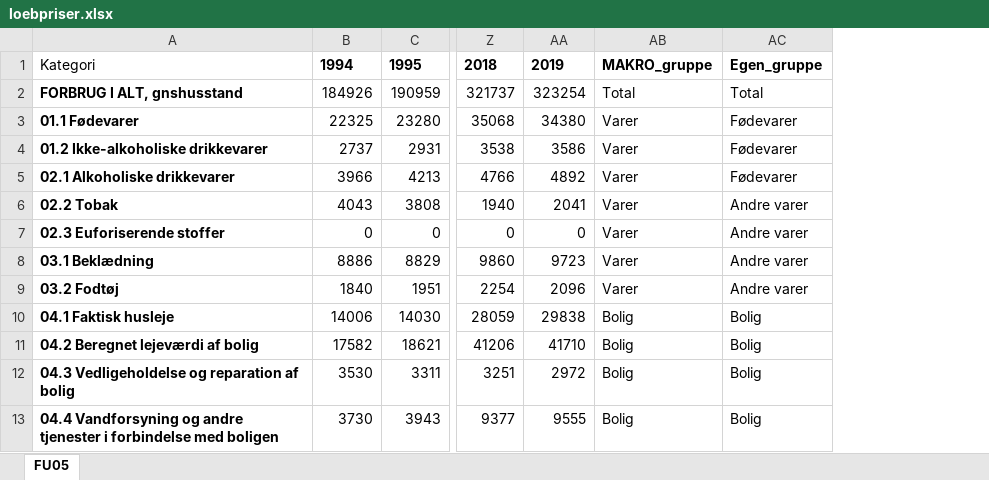
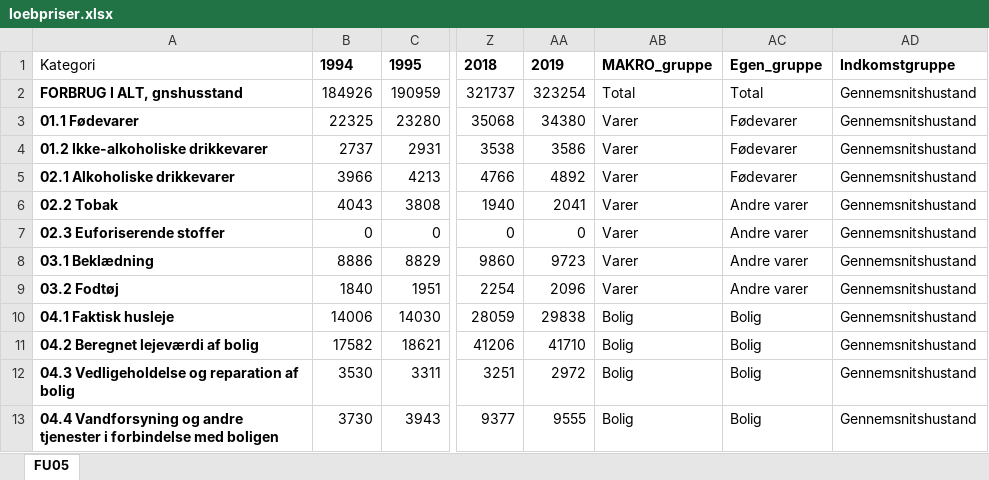
Before and after one commit to Anaconda95/SpecialeJR, an Excel workbook: Estimering/loebpriser.xlsx, sheet FU05, drawn as a sheet; only a part is shown, gaps mark what is left out; values as stored, in another font and other column widths than the file's, no borders; the diff names each change by its address in the sheet, - before the commit and + after, or states it on an @@ line.

```diff
--- a/Estimering/loebpriser.xlsx (sheet FU05)
+++ b/Estimering/loebpriser.xlsx (sheet FU05)
+column AD, rows 1-13: Indkomstgruppe | Gennemsnitshustand | Gennemsnitshustand | Gennemsnitshustand | Gennemsnitshustand | Gennemsnitshustand | Gennemsnitshustand | Gennemsnitshustand | Gennemsnitshustand | Gennemsnitshustand | Gennemsnitshustand | Gennemsnitshustand | Gennemsnitshustand
```
Also changed, not shown: 3 other files.
